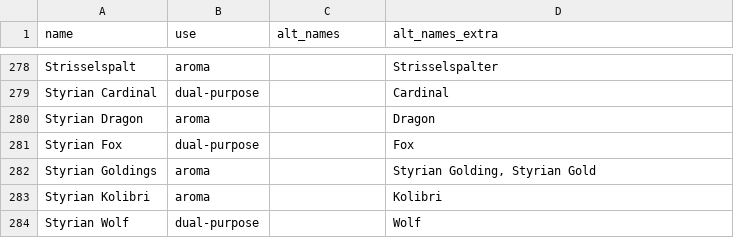
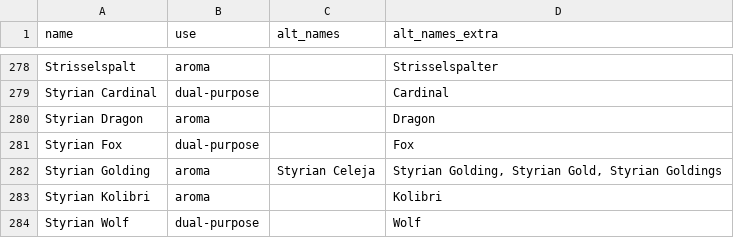
Before and after one commit to scheb/beer-analytics, a CSV file: recipe_db/data/hops.csv, drawn as a sheet; only a part is shown, gaps mark what is left out.

```diff
--- a/recipe_db/data/hops.csv
+++ b/recipe_db/data/hops.csv
@@ -281,3 +281,3 @@ Styrian Dragon;aroma;;Dragon
 Styrian Fox;dual-purpose;;Fox
-Styrian Goldings;aroma;;Styrian Golding, Styrian Gold
+Styrian Golding;aroma;Styrian Celeja;Styrian Golding, Styrian Gold, Styrian Goldings
 Styrian Kolibri;aroma;;Kolibri
```
Also changed, not shown: recipe_db/data/fermentables.csv, recipe_db/data/styles.csv.
